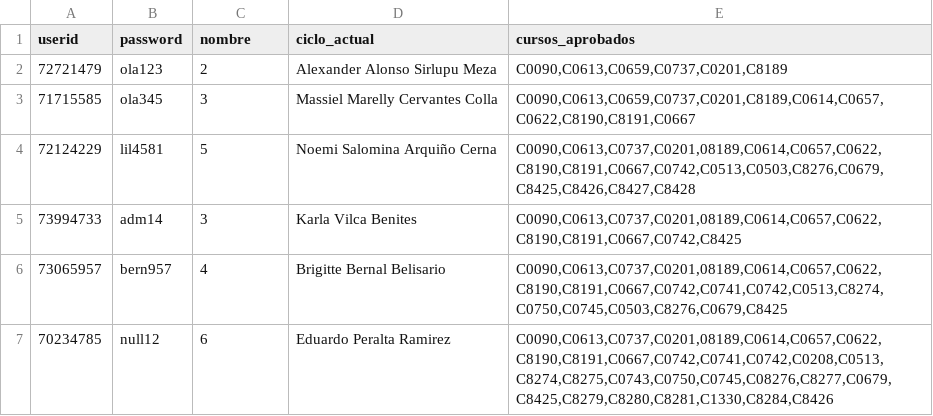
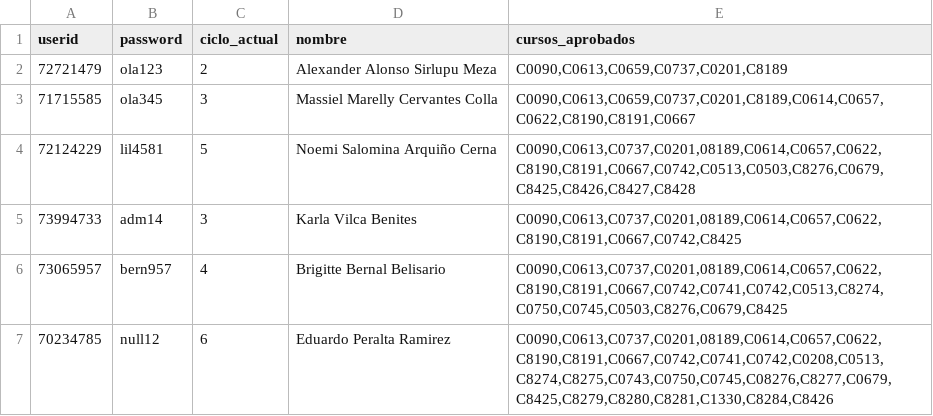
Before and after one commit to Edithson1/ANALISIS-Y-DISE-O-DE-ALGORITMOS---Grupo-3, a CSV file: bd_alumnos.csv, drawn as a sheet.

Commit message:
Update bd_alumnos.csv

```diff
--- a/bd_alumnos.csv
+++ b/bd_alumnos.csv
@@ -1,2 +1,2 @@
-userid,password,nombre,ciclo_actual,cursos_aprobados
+userid,password,ciclo_actual,nombre,cursos_aprobados
 72721479,ola123,2,Alexander Alonso Sirlupu Meza,"C0090,C0613,C0659,C0737,C0201,C8189"
```
